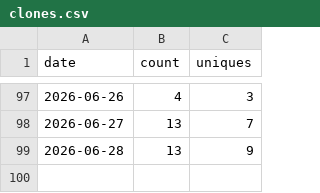
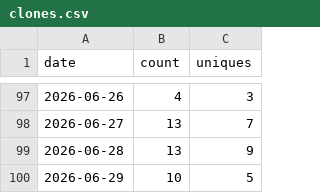
Before and after one commit to lakshgk/distill, a CSV file: data/traffic/clones.csv, drawn as a sheet; only a part is shown, gaps mark what is left out.

```diff
--- a/data/traffic/clones.csv
+++ b/data/traffic/clones.csv
@@ -99 +99,2 @@ date,count,uniques
 2026-06-28,13,9
+2026-06-29,10,5
```
Also changed, not shown: data/traffic/popular_paths.csv, data/traffic/referrers.csv, 2 other files.
